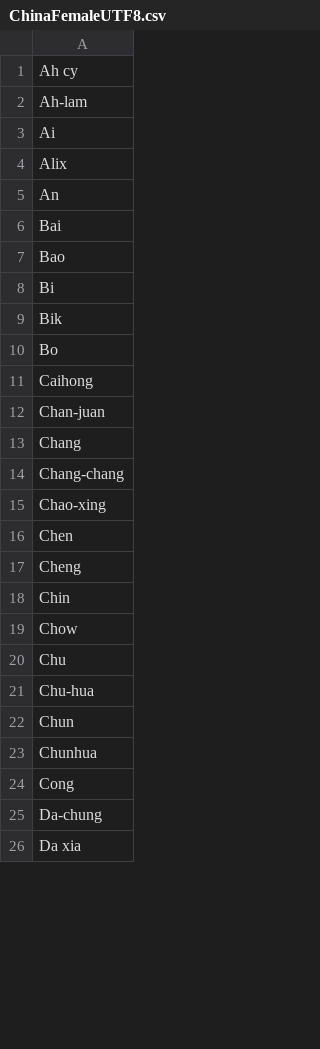
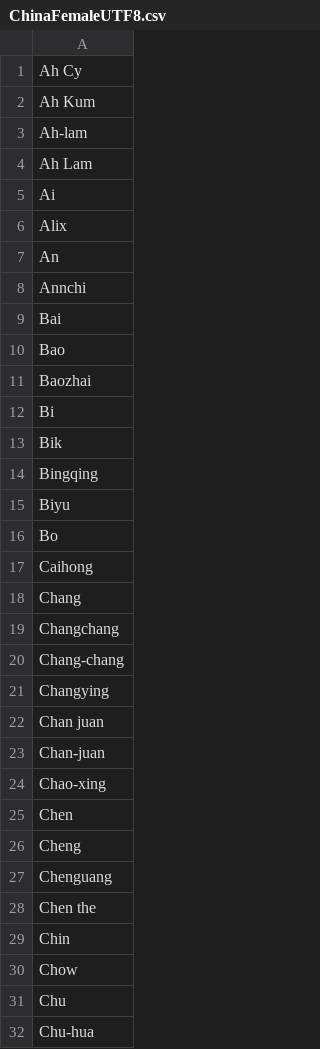
Before and after one commit to michaelmior/genderComputer, a CSV file: nameLists/ChinaFemaleUTF8.csv, drawn as a sheet; only a part is shown; the shorter side is filled out with more unchanged rows; the diff covers the shown part only.

```diff
--- a/nameLists/ChinaFemaleUTF8.csv
+++ b/nameLists/ChinaFemaleUTF8.csv
@@ -1,3 +1,5 @@
-Ah cy
+Ah Cy
+Ah Kum
 Ah-lam
+Ah Lam
 Ai
@@ -5,11 +7,18 @@ Alix
 An
+Annchi
 Bai
 Bao
+Baozhai
 Bi
 Bik
+Bingqing
+Biyu
 Bo
 Caihong
+Chang
+Changchang
+Chang-chang
+Changying
+Chan juan
 Chan-juan
-Chang
-Chang-chang
 Chao-xing
@@ -17,2 +26,4 @@ Chen
 Cheng
+Chenguang
+Chen the
 Chin
```
Also changed, not shown: 130 added rows, 6 moved rows and 6 edited cells elsewhere in this file.
